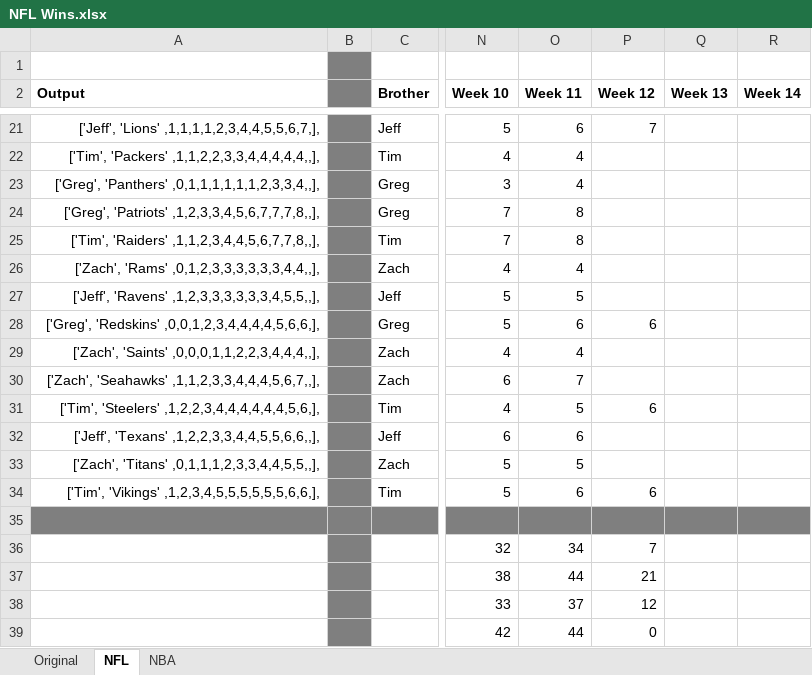
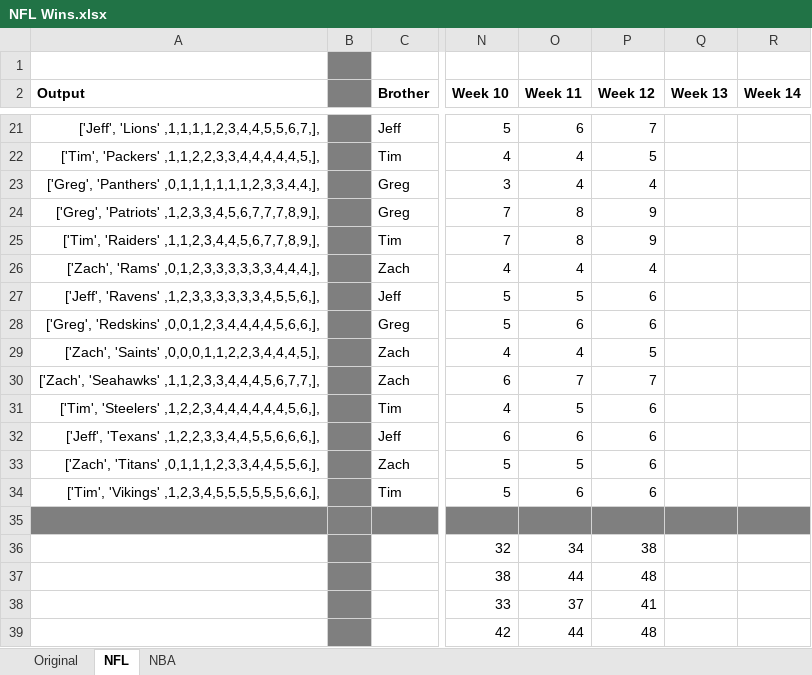
Before and after one commit to jeffmiller00/nfl_wins_league, an Excel workbook: NFL Wins.xlsx, sheet NFL, drawn as a sheet; only a part is shown, gaps mark what is left out; values as stored, in another font and other column widths than the file's, no borders; the diff covers the shown part only; the diff names each change by its address in the sheet, - before the commit and + after, or states it on an @@ line.

Commit message:
Added NFL week 11 and 12 wins.

```diff
--- a/NFL Wins.xlsx (sheet NFL)
+++ b/NFL Wins.xlsx (sheet NFL)
-A22 (Output): ['Tim', 'Packers' ,1,1,2,2,3,3,4,4,4,4,4,,],
+A22 (Output): ['Tim', 'Packers' ,1,1,2,2,3,3,4,4,4,4,4,5,],
-P22 (Week 12): (empty)
+P22 (Week 12): 5
-A23 (Output): ['Greg', 'Panthers' ,0,1,1,1,1,1,1,2,3,3,4,,],
+A23 (Output): ['Greg', 'Panthers' ,0,1,1,1,1,1,1,2,3,3,4,4,],
-P23 (Week 12): (empty)
+P23 (Week 12): 4
-A24 (Output): ['Greg', 'Patriots' ,1,2,3,3,4,5,6,7,7,7,8,,],
+A24 (Output): ['Greg', 'Patriots' ,1,2,3,3,4,5,6,7,7,7,8,9,],
-P24:P25 (Week 12): (empty)
+P24:P25 (Week 12): 9
-A25 (Output): ['Tim', 'Raiders' ,1,1,2,3,4,4,5,6,7,7,8,,],
+A25 (Output): ['Tim', 'Raiders' ,1,1,2,3,4,4,5,6,7,7,8,9,],
-A26 (Output): ['Zach', 'Rams' ,0,1,2,3,3,3,3,3,3,4,4,,],
+A26 (Output): ['Zach', 'Rams' ,0,1,2,3,3,3,3,3,3,4,4,4,],
-P26 (Week 12): (empty)
+P26 (Week 12): 4
-A27 (Output): ['Jeff', 'Ravens' ,1,2,3,3,3,3,3,3,4,5,5,,],
+A27 (Output): ['Jeff', 'Ravens' ,1,2,3,3,3,3,3,3,4,5,5,6,],
-P27 (Week 12): (empty)
+P27 (Week 12): 6
-A29 (Output): ['Zach', 'Saints' ,0,0,0,1,1,2,2,3,4,4,4,,],
+A29 (Output): ['Zach', 'Saints' ,0,0,0,1,1,2,2,3,4,4,4,5,],
-P29 (Week 12): (empty)
+P29 (Week 12): 5
-A30 (Output): ['Zach', 'Seahawks' ,1,1,2,3,3,4,4,4,5,6,7,,],
+A30 (Output): ['Zach', 'Seahawks' ,1,1,2,3,3,4,4,4,5,6,7,7,],
-P30 (Week 12): (empty)
+P30 (Week 12): 7
-A32 (Output): ['Jeff', 'Texans' ,1,2,2,3,3,4,4,5,5,6,6,,],
+A32 (Output): ['Jeff', 'Texans' ,1,2,2,3,3,4,4,5,5,6,6,6,],
-P32:P33 (Week 12): (empty)
+P32:P33 (Week 12): 6
-A33 (Output): ['Zach', 'Titans' ,0,1,1,1,2,3,3,4,4,5,5,,],
+A33 (Output): ['Zach', 'Titans' ,0,1,1,1,2,3,3,4,4,5,5,6,],
-P36 (Week 12): 7
+P36 (Week 12): 38
-P37 (Week 12): 21
+P37 (Week 12): 48
-P38 (Week 12): 12
+P38 (Week 12): 41
-P39 (Week 12): 0
+P39 (Week 12): 48
```
Also changed, not shown: 32 edited cells elsewhere in this sheet, 1 other file.
